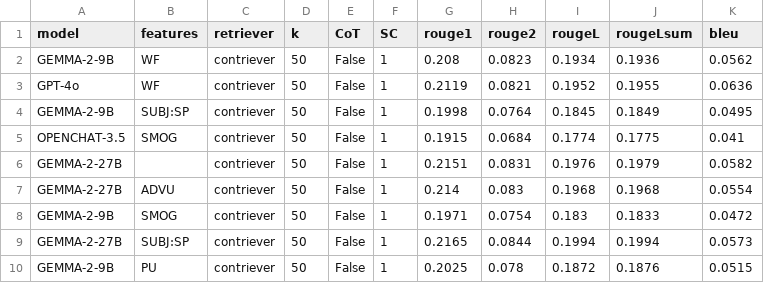
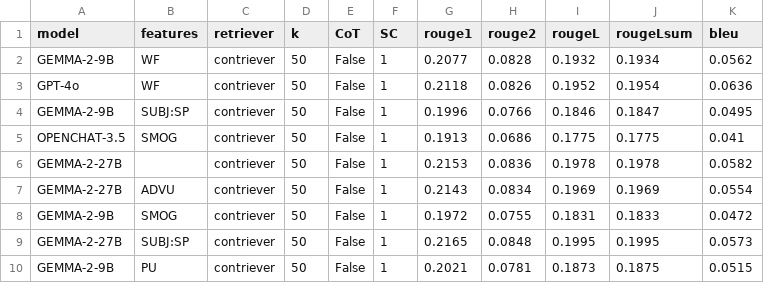
Before and after one commit to LESSEN-Project/ContrastiveExamples, a CSV file: evals/eval_lamp_4_dev_user.csv, drawn as a sheet; only a part is shown; the diff covers the shown part only.

```diff
--- a/evals/eval_lamp_4_dev_user.csv
+++ b/evals/eval_lamp_4_dev_user.csv
@@ -1,10 +1,10 @@
 model,features,retriever,k,CoT,SC,rouge1,rouge2,rougeL,rougeLsum,bleu
-GEMMA-2-9B,WF,contriever,50,False,1,0.208,0.0823,0.1934,0.1936,0.0562
-GPT-4o,WF,contriever,50,False,1,0.2119,0.0821,0.1952,0.1955,0.0636
-GEMMA-2-9B,SUBJ:SP,contriever,50,False,1,0.1998,0.0764,0.1845,0.1849,0.0495
-OPENCHAT-3.5,SMOG,contriever,50,False,1,0.1915,0.0684,0.1774,0.1775,0.041
-GEMMA-2-27B,,contriever,50,False,1,0.2151,0.0831,0.1976,0.1979,0.0582
-GEMMA-2-27B,ADVU,contriever,50,False,1,0.214,0.083,0.1968,0.1968,0.0554
-GEMMA-2-9B,SMOG,contriever,50,False,1,0.1971,0.0754,0.183,0.1833,0.0472
-GEMMA-2-27B,SUBJ:SP,contriever,50,False,1,0.2165,0.0844,0.1994,0.1994,0.0573
-GEMMA-2-9B,PU,contriever,50,False,1,0.2025,0.078,0.1872,0.1876,0.0515
+GEMMA-2-9B,WF,contriever,50,False,1,0.2077,0.0828,0.1932,0.1934,0.0562
+GPT-4o,WF,contriever,50,False,1,0.2118,0.0826,0.1952,0.1954,0.0636
+GEMMA-2-9B,SUBJ:SP,contriever,50,False,1,0.1996,0.0766,0.1846,0.1847,0.0495
+OPENCHAT-3.5,SMOG,contriever,50,False,1,0.1913,0.0686,0.1775,0.1775,0.041
+GEMMA-2-27B,,contriever,50,False,1,0.2153,0.0836,0.1978,0.1978,0.0582
+GEMMA-2-27B,ADVU,contriever,50,False,1,0.2143,0.0834,0.1969,0.1969,0.0554
+GEMMA-2-9B,SMOG,contriever,50,False,1,0.1972,0.0755,0.1831,0.1833,0.0472
+GEMMA-2-27B,SUBJ:SP,contriever,50,False,1,0.2165,0.0848,0.1995,0.1995,0.0573
+GEMMA-2-9B,PU,contriever,50,False,1,0.2021,0.0781,0.1873,0.1875,0.0515
```
Also changed, not shown: 2 added rows and 144 edited cells elsewhere in this file, evals/eval_lamp_5_dev_time.csv, 4 other files.
